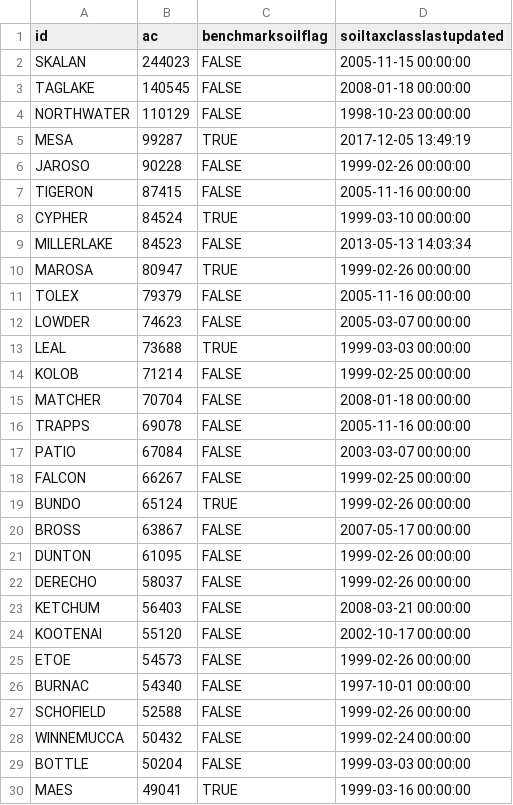
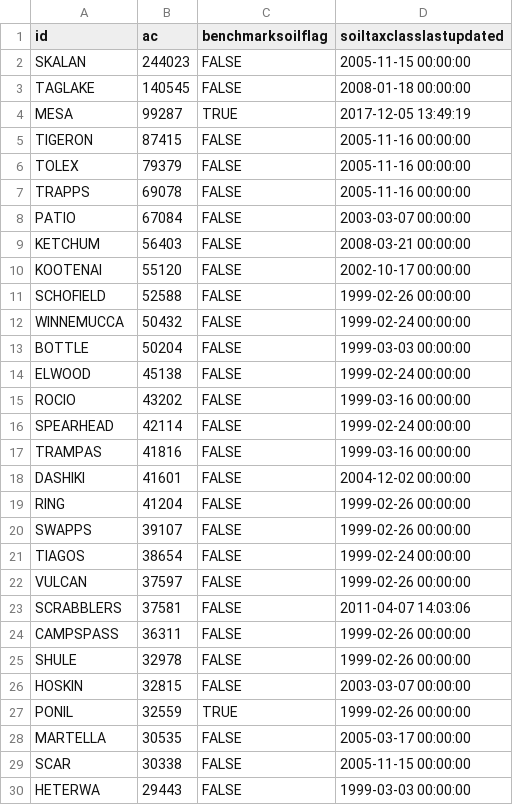
Before and after one commit to ncss-tech/SoilKnowledgeBase, a CSV file: inst/extdata/OSD-error-reporting/RO/bozeman-series.csv, drawn as a sheet; only a part is shown; the shorter side is filled out with more unchanged rows; the diff covers the shown part only.

```diff
--- a/inst/extdata/OSD-error-reporting/RO/bozeman-series.csv
+++ b/inst/extdata/OSD-error-reporting/RO/bozeman-series.csv
@@ -3,25 +3,9 @@
 "TAGLAKE",140545,FALSE,2008-01-18 00:00:00
-"NORTHWATER",110129,FALSE,1998-10-23 00:00:00
 "MESA",99287,TRUE,2017-12-05 13:49:19
-"JAROSO",90228,FALSE,1999-02-26 00:00:00
 "TIGERON",87415,FALSE,2005-11-16 00:00:00
-"CYPHER",84524,TRUE,1999-03-10 00:00:00
-"MILLERLAKE",84523,FALSE,2013-05-13 14:03:34
-"MAROSA",80947,TRUE,1999-02-26 00:00:00
 "TOLEX",79379,FALSE,2005-11-16 00:00:00
-"LOWDER",74623,FALSE,2005-03-07 00:00:00
-"LEAL",73688,TRUE,1999-03-03 00:00:00
-"KOLOB",71214,FALSE,1999-02-25 00:00:00
-"MATCHER",70704,FALSE,2008-01-18 00:00:00
 "TRAPPS",69078,FALSE,2005-11-16 00:00:00
 "PATIO",67084,FALSE,2003-03-07 00:00:00
-"FALCON",66267,FALSE,1999-02-25 00:00:00
-"BUNDO",65124,TRUE,1999-02-26 00:00:00
-"BROSS",63867,FALSE,2007-05-17 00:00:00
-"DUNTON",61095,FALSE,1999-02-26 00:00:00
-"DERECHO",58037,FALSE,1999-02-26 00:00:00
 "KETCHUM",56403,FALSE,2008-03-21 00:00:00
 "KOOTENAI",55120,FALSE,2002-10-17 00:00:00
-"ETOE",54573,FALSE,1999-02-26 00:00:00
-"BURNAC",54340,FALSE,1997-10-01 00:00:00
 "SCHOFIELD",52588,FALSE,1999-02-26 00:00:00
@@ -29,2 +13 @@
 "BOTTLE",50204,FALSE,1999-03-03 00:00:00
-"MAES",49041,TRUE,1999-03-16 00:00:00
```
Also changed, not shown: 3 removed rows elsewhere in this file, inst/extdata/OSD-error-reporting/RO/bozeman-hz.csv, inst/extdata/OSD-error-reporting/state/CO-hz.csv, 8 other files.
